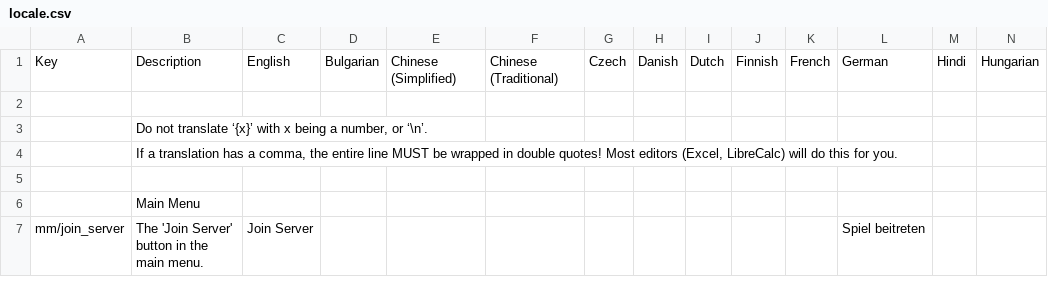
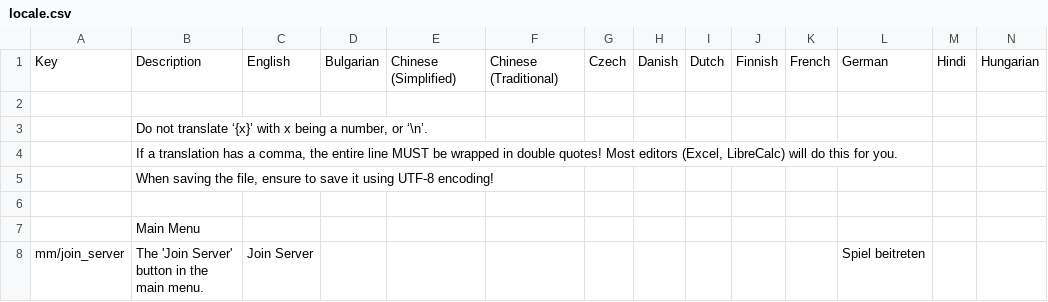
Before and after one commit to Insprill/dv-multiplayer, a CSV file: locale.csv, drawn as a sheet; only a part is shown; rows hold the shown columns only; the diff names each change by its address in the sheet, - before the commit and + after, or states it on an @@ line.

Commit message:
Add locale note about encoding

```diff
--- a/locale.csv
+++ b/locale.csv
+row 5:  | When saving the file, ensure to save it using UTF-8 encoding!
```
